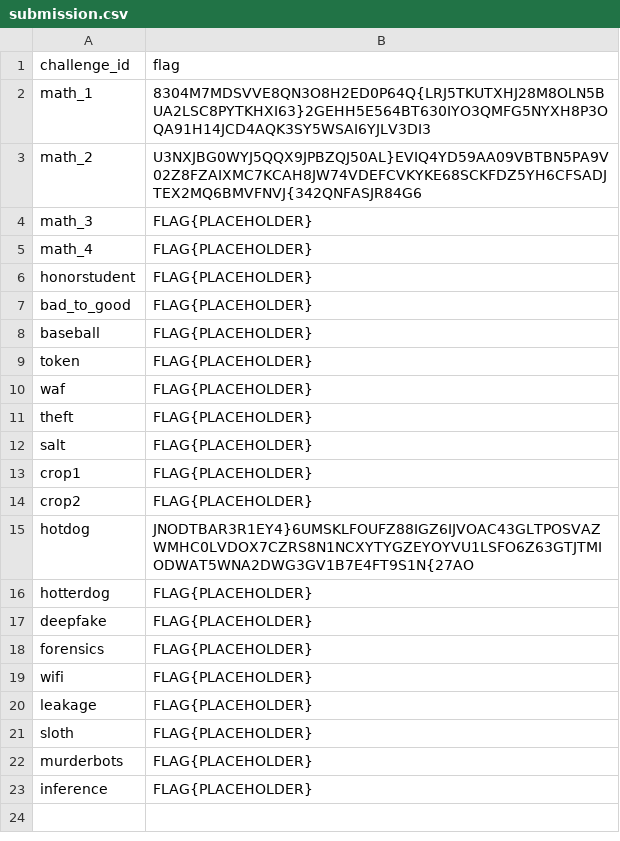
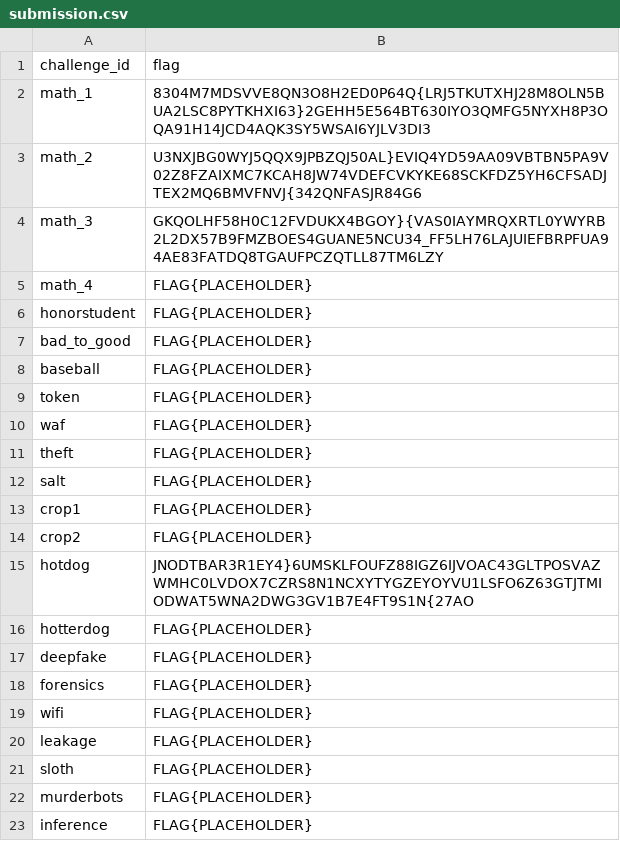
Before and after one commit to renaudjmathieu/Kaggle, a CSV file: DEFCON AI Village Capture-the-Flag (CTF)/submission.csv, drawn as a sheet.

```diff
--- a/DEFCON AI Village Capture-the-Flag (CTF)/submission.csv
+++ b/DEFCON AI Village Capture-the-Flag (CTF)/submission.csv
@@ -3,3 +3,3 @@ math_1,8304M7MDSVVE8QN3O8H2ED0P64Q{LRJ5TKUTXHJ28M8OLN5BUA2LSC8PYTKHXI63}2GEHH5E5
 math_2,U3NXJBG0WYJ5QQX9JPBZQJ50AL}EVIQ4YD59AA09VBTBN5PA9V02Z8FZAIXMC7KCAH8JW74VDEFCVKYKE68SCKFDZ5YH6CFSADJTEX2MQ6BMVFNVJ{342QNFASJR84G6
-math_3,FLAG{PLACEHOLDER}
+math_3,GKQOLHF58H0C12FVDUKX4BGOY}{VAS0IAYMRQXRTL0YWYRB2L2DX57B9FMZBOES4GUANE5NCU34_FF5LH76LAJUIEFBRPFUA94AE83FATDQ8TGAUFPCZQTLL87TM6LZY
 math_4,FLAG{PLACEHOLDER}
```
Also changed, not shown: 1 other file.
